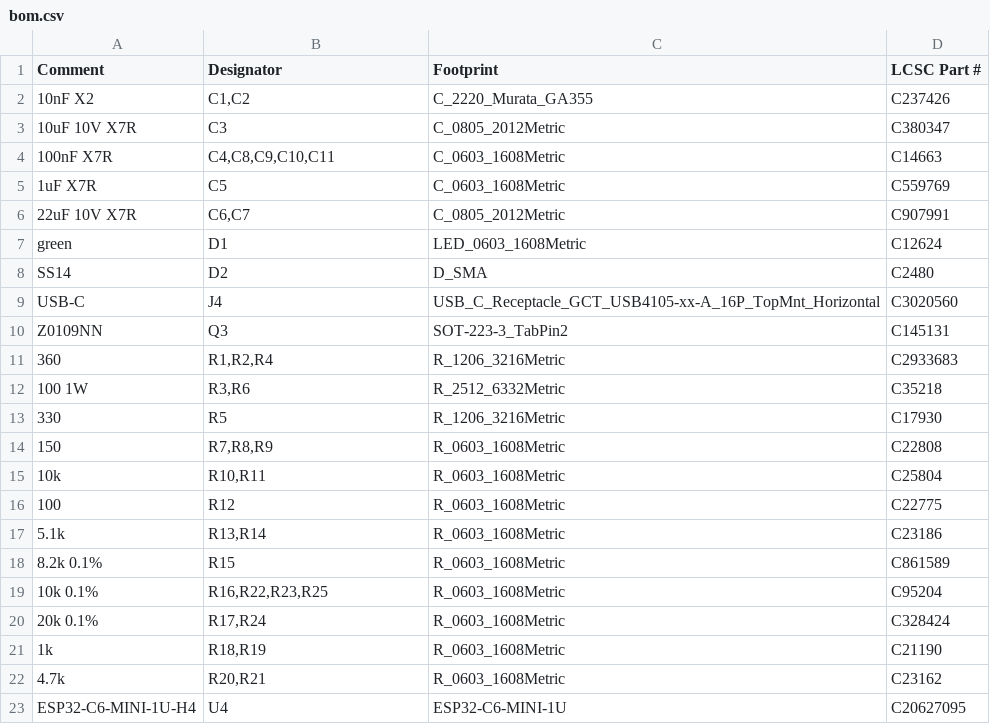
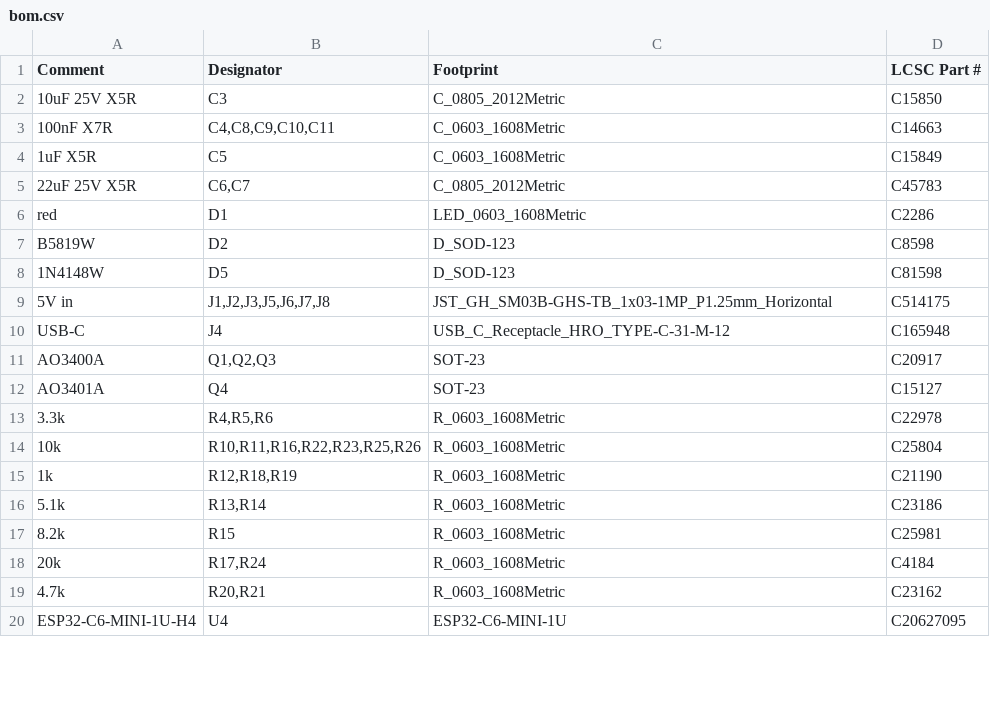
Before and after one commit to brensch/coffee, a CSV file: hardware/controller/build/jlc-120v/bom.csv, drawn as a sheet; only a part is shown; the diff covers the shown part only.

```diff
--- a/hardware/controller/build/jlc-120v/bom.csv
+++ b/hardware/controller/build/jlc-120v/bom.csv
@@ -1,22 +1,19 @@
 Comment,Designator,Footprint,LCSC Part #
-10nF X2,"C1,C2",C_2220_Murata_GA355,C237426
-10uF 10V X7R,C3,C_0805_2012Metric,C380347
+10uF 25V X5R,C3,C_0805_2012Metric,C15850
 100nF X7R,"C4,C8,C9,C10,C11",C_0603_1608Metric,C14663
-1uF X7R,C5,C_0603_1608Metric,C559769
-22uF 10V X7R,"C6,C7",C_0805_2012Metric,C907991
-green,D1,LED_0603_1608Metric,C12624
-SS14,D2,D_SMA,C2480
-USB-C,J4,USB_C_Receptacle_GCT_USB4105-xx-A_16P_TopMnt_Horizontal,C3020560
-Z0109NN,Q3,SOT-223-3_TabPin2,C145131
-360,"R1,R2,R4",R_1206_3216Metric,C2933683
-100 1W,"R3,R6",R_2512_6332Metric,C35218
-330,R5,R_1206_3216Metric,C17930
-150,"R7,R8,R9",R_0603_1608Metric,C22808
-10k,"R10,R11",R_0603_1608Metric,C25804
-100,R12,R_0603_1608Metric,C22775
+1uF X5R,C5,C_0603_1608Metric,C15849
+22uF 25V X5R,"C6,C7",C_0805_2012Metric,C45783
+red,D1,LED_0603_1608Metric,C2286
+B5819W,D2,D_SOD-123,C8598
+1N4148W,D5,D_SOD-123,C81598
+5V in,"J1,J2,J3,J5,J6,J7,J8",JST_GH_SM03B-GHS-TB_1x03-1MP_P1.25mm_Horizontal,C514175
+USB-C,J4,USB_C_Receptacle_HRO_TYPE-C-31-M-12,C165948
+AO3400A,"Q1,Q2,Q3",SOT-23,C20917
+AO3401A,Q4,SOT-23,C15127
+3.3k,"R4,R5,R6",R_0603_1608Metric,C22978
+10k,"R10,R11,R16,R22,R23,R25,R26",R_0603_1608Metric,C25804
+1k,"R12,R18,R19",R_0603_1608Metric,C21190
 5.1k,"R13,R14",R_0603_1608Metric,C23186
-8.2k 0.1%,R15,R_0603_1608Metric,C861589
-10k 0.1%,"R16,R22,R23,R25",R_0603_1608Metric,C95204
-20k 0.1%,"R17,R24",R_0603_1608Metric,C328424
-1k,"R18,R19",R_0603_1608Metric,C21190
+8.2k,R15,R_0603_1608Metric,C25981
+20k,"R17,R24",R_0603_1608Metric,C4184
 4.7k,"R20,R21",R_0603_1608Metric,C23162
```
Also changed, not shown: 1 added row and 1 removed row elsewhere in this file, hardware/controller/build/coffee-controller-120v-fab/positions.csv, hardware/controller/build/jlc-120v/cpl.csv, 48 other files.
